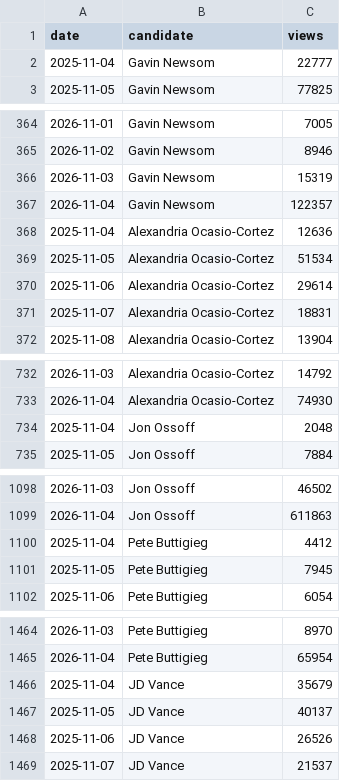
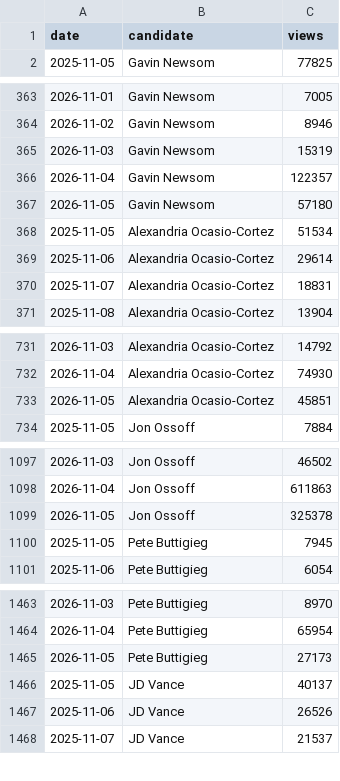
Before and after one commit to SebastianChaves210/newsom-2028-valuation, a CSV file: data/processed/wikipedia_views.csv, drawn as a sheet; only a part is shown, gaps mark what is left out; the diff covers the shown part only.

```diff
--- a/data/processed/wikipedia_views.csv
+++ b/data/processed/wikipedia_views.csv
@@ -1,3 +1,2 @@
 date,candidate,views
-2025-11-04,Gavin Newsom,22777
 2025-11-05,Gavin Newsom,77825
@@ -367,3 +366,3 @@ date,candidate,views
 2026-11-04,Gavin Newsom,122357
-2025-11-04,Alexandria Ocasio-Cortez,12636
+2026-11-05,Gavin Newsom,57180
 2025-11-05,Alexandria Ocasio-Cortez,51534
@@ -733,3 +732,3 @@ date,candidate,views
 2026-11-04,Alexandria Ocasio-Cortez,74930
-2025-11-04,Jon Ossoff,2048
+2026-11-05,Alexandria Ocasio-Cortez,45851
 2025-11-05,Jon Ossoff,7884
@@ -1099,3 +1098,3 @@ date,candidate,views
 2026-11-04,Jon Ossoff,611863
-2025-11-04,Pete Buttigieg,4412
+2026-11-05,Jon Ossoff,325378
 2025-11-05,Pete Buttigieg,7945
@@ -1465,3 +1464,3 @@ date,candidate,views
 2026-11-04,Pete Buttigieg,65954
-2025-11-04,JD Vance,35679
+2026-11-05,Pete Buttigieg,27173
 2025-11-05,JD Vance,40137
```
Also changed, not shown: 1 added row elsewhere in this file, data/processed/fred.csv, data/processed/price_history.csv, 11 other files.
